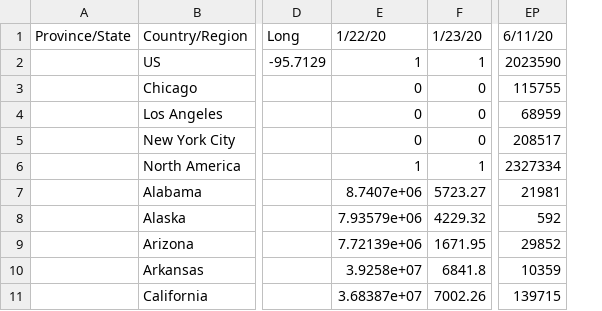
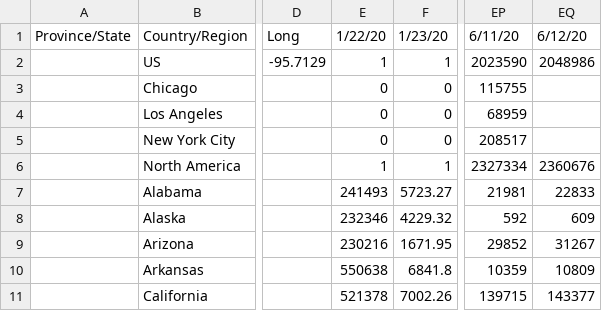
Before and after one commit to gerardbriscoe/corona, a CSV file: data/us.csv, drawn as a sheet; only a part is shown, gaps mark what is left out; removed rows and columns are numbered as before the commit, all else as after; the diff names each change by its address in the sheet, - before the commit and + after, or states it on an @@ line.

```diff
--- a/data/us.csv
+++ b/data/us.csv
-column E, rows 1-11: 1/22/20 | 1 | 0 | 0 | 0 | 1 | 8.7407e+06 | 7.93579e+06 | 7.72139e+06 | 3.9258e+07 | 3.68387e+07
+column E, rows 1-11: 1/22/20 | 1 | 0 | 0 | 0 | 1 | 241493 | 232346 | 230216 | 550638 | 521378
+column EQ, rows 1-11: 6/12/20 | 2048986 |  |  |  | 2360676 | 22833 | 609 | 31267 | 10809 | 143377
```
Also changed, not shown: data/brazil.csv, data/countries.csv, 13 other files.
